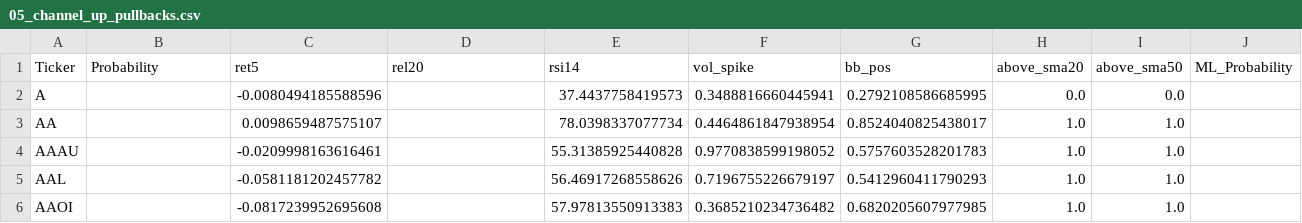
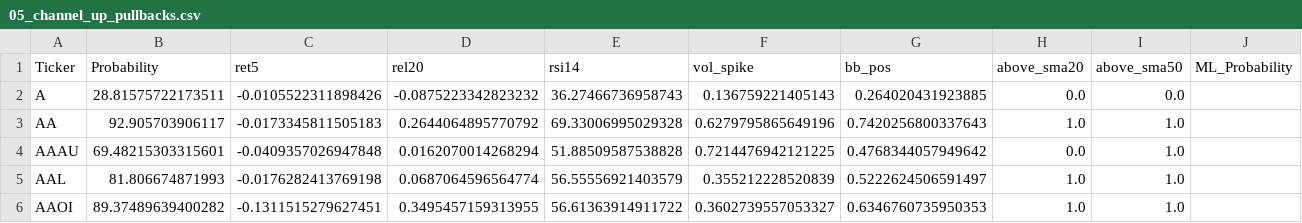
Before and after one commit to mox0716/Swing_Auto_Hybrid, a CSV file: out/archive/05_channel_up_pullbacks.csv, drawn as a sheet; only a part is shown; the diff covers the shown part only.

```diff
--- a/out/archive/05_channel_up_pullbacks.csv
+++ b/out/archive/05_channel_up_pullbacks.csv
@@ -1,6 +1,6 @@
 Ticker,Probability,ret5,rel20,rsi14,vol_spike,bb_pos,above_sma20,above_sma50,ML_Probability
-A,,-0.0080494185588596,,37.4437758419573,0.3488816660445941,0.2792108586685995,0.0,0.0,
-AA,,0.0098659487575107,,78.0398337077734,0.4464861847938954,0.8524040825438017,1.0,1.0,
-AAAU,,-0.0209998163616461,,55.31385925440828,0.9770838599198052,0.5757603528201783,1.0,1.0,
-AAL,,-0.0581181202457782,,56.46917268558626,0.7196755226679197,0.5412960411790293,1.0,1.0,
-AAOI,,-0.0817239952695608,,57.97813550913383,0.3685210234736482,0.6820205607977985,1.0,1.0,
+A,28.81575722173511,-0.0105522311898426,-0.0875223342823232,36.27466736958743,0.136759221405143,0.264020431923885,0.0,0.0,
+AA,92.905703906117,-0.0173345811505183,0.2644064895770792,69.33006995029328,0.6279795865649196,0.7420256800337643,1.0,1.0,
+AAAU,69.48215303315601,-0.0409357026947848,0.0162070014268294,51.88509587538828,0.7214476942121225,0.4768344057949642,0.0,1.0,
+AAL,81.806674871993,-0.0176282413769198,0.0687064596564774,56.55556921403579,0.355212228520839,0.5222624506591497,1.0,1.0,
+AAOI,89.37489639400282,-0.1311515279627451,0.3495457159313955,56.61363914911722,0.3602739557053327,0.6346760735950353,1.0,1.0,
```
Also changed, not shown: 1 added row, 1 removed row and 48 edited cells elsewhere in this file, out/archive/06_new_lows_liquid.csv, out/archive/07_gap_watch_liquid.csv, 2 other files.
